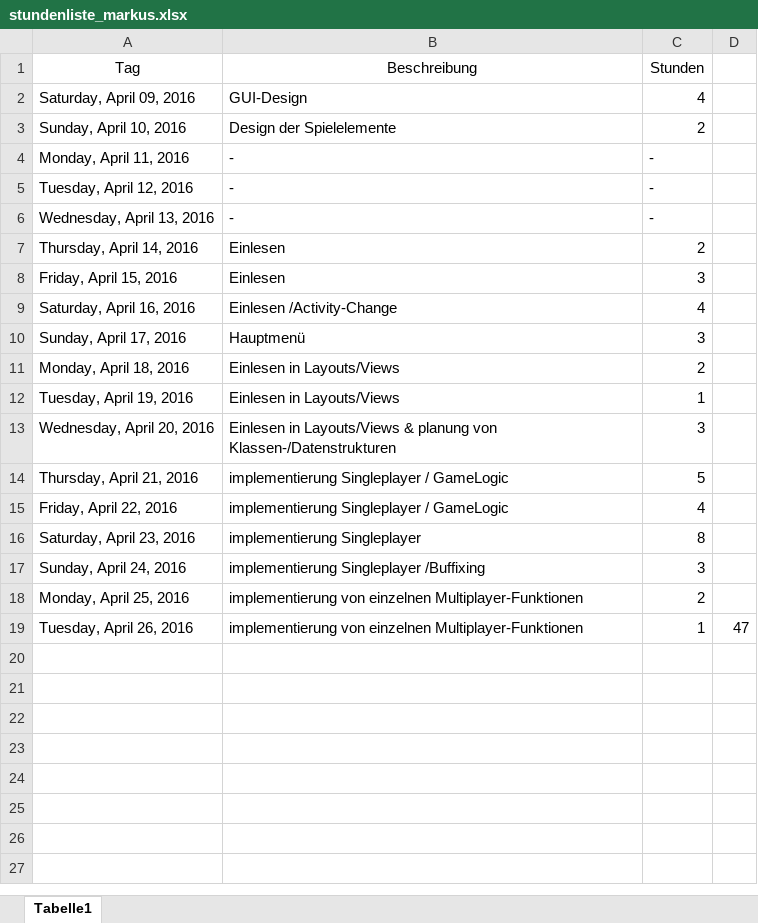
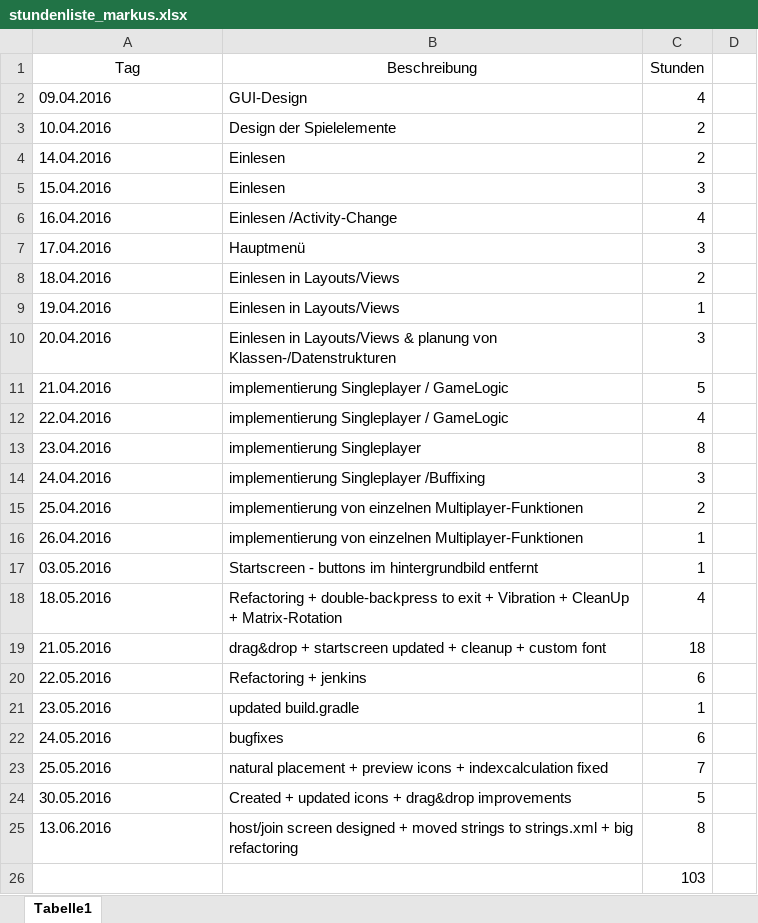
Before and after one commit to mamen/se2blokus, an Excel workbook: Docs/stundenliste_markus.xlsx, sheet Tabelle1, drawn as a sheet; values as stored, in another font and other column widths than the file's, no borders; removed rows and columns are numbered as before the commit, all else as after; the diff names each change by its address in the sheet, - before the commit and + after, or states it on an @@ line.

Commit message:
stundenliste update

```diff
--- a/Docs/stundenliste_markus.xlsx (sheet Tabelle1)
+++ b/Docs/stundenliste_markus.xlsx (sheet Tabelle1)
-A2 (Tag): Saturday, April 09, 2016
+A2 (Tag): 09.04.2016
-A3 (Tag): Sunday, April 10, 2016
+A3 (Tag): 10.04.2016
-row 4: Monday, April 11, 2016 | - | -
-row 5: Tuesday, April 12, 2016 | - | -
-row 6: Wednesday, April 13, 2016 | - | -
-A4 (Tag): Thursday, April 14, 2016
+A4 (Tag): 14.04.2016
-A5 (Tag): Friday, April 15, 2016
+A5 (Tag): 15.04.2016
-A6 (Tag): Saturday, April 16, 2016
+A6 (Tag): 16.04.2016
-A7 (Tag): Sunday, April 17, 2016
+A7 (Tag): 17.04.2016
-A8 (Tag): Monday, April 18, 2016
+A8 (Tag): 18.04.2016
-A9 (Tag): Tuesday, April 19, 2016
+A9 (Tag): 19.04.2016
-A10 (Tag): Wednesday, April 20, 2016
+A10 (Tag): 20.04.2016
-A11 (Tag): Thursday, April 21, 2016
+A11 (Tag): 21.04.2016
-A12 (Tag): Friday, April 22, 2016
+A12 (Tag): 22.04.2016
-A13 (Tag): Saturday, April 23, 2016
+A13 (Tag): 23.04.2016
-A14 (Tag): Sunday, April 24, 2016
+A14 (Tag): 24.04.2016
-A15 (Tag): Monday, April 25, 2016
+A15 (Tag): 25.04.2016
-A16 (Tag): Tuesday, April 26, 2016
+A16 (Tag): 26.04.2016
-D16: 47
+D16: (empty)
+row 17: 03.05.2016 | Startscreen - buttons im hintergrundbild entfernt | 1
+row 18: 18.05.2016 | Refactoring + double-backpress to exit + Vibration + CleanUp + Matrix-Rotation | 4
+row 19: 21.05.2016 | drag&drop + startscreen updated + cleanup + custom font | 18
+row 20: 22.05.2016 | Refactoring + jenkins | 6
+row 21: 23.05.2016 | updated build.gradle | 1
+row 22: 24.05.2016 | bugfixes | 6
+row 23: 25.05.2016 | natural placement + preview icons + indexcalculation fixed | 7
+row 24: 30.05.2016 | Created + updated icons + drag&drop improvements | 5
+row 25: 13.06.2016 | host/join screen designed + moved strings to strings.xml + big refactoring | 8
+row 26:  |  | 103
```
